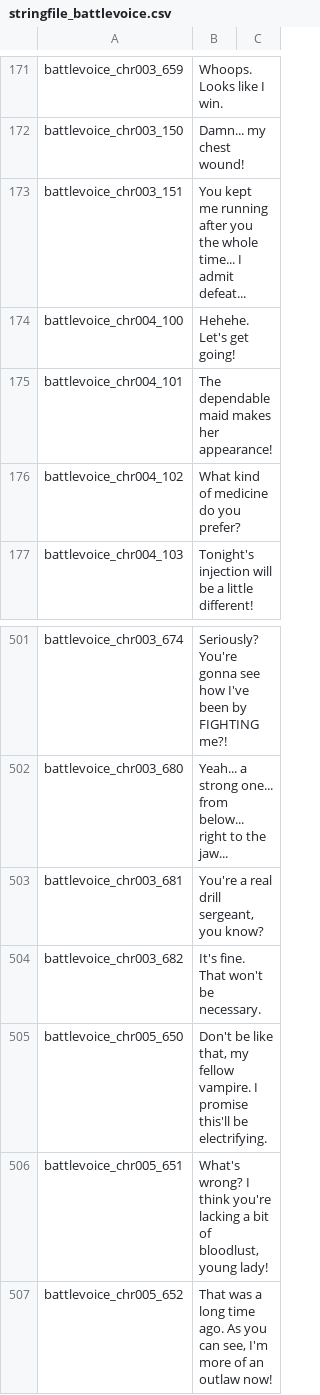
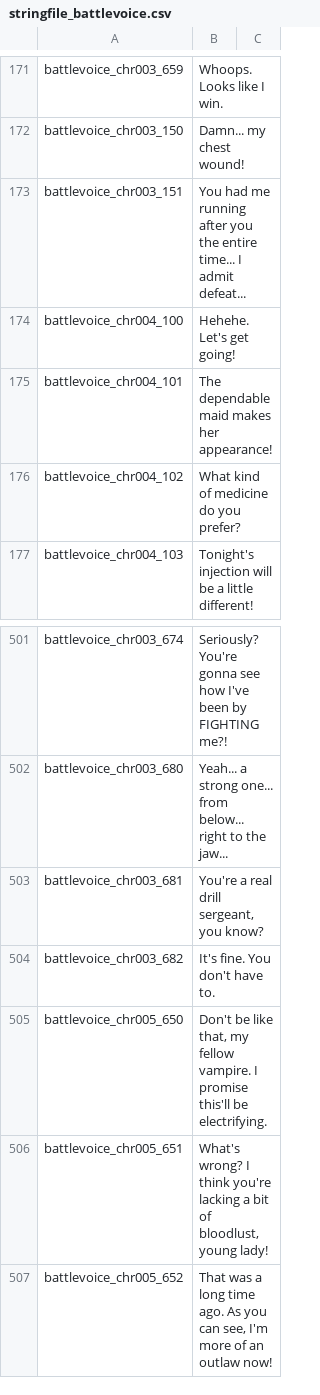
Before and after one commit to MaxAkito/MBTL-Community-Patch, a CSV file: EN/system/str_jp/stringfile_battlevoice.csv, drawn as a sheet; only a part is shown, gaps mark what is left out; the diff covers the shown part only.

```diff
--- a/EN/system/str_jp/stringfile_battlevoice.csv
+++ b/EN/system/str_jp/stringfile_battlevoice.csv
@@ -172,3 +172,3 @@ battlevoice_chr003_659,Whoops. Looks like I win.,
 battlevoice_chr003_150,Damn... my chest wound!,
-battlevoice_chr003_151,You kept me running after you the whole time... I admit defeat...,
+battlevoice_chr003_151,You had me running after you the entire time... I admit defeat...,
 battlevoice_chr004_100,Hehehe. Let's get going!,
@@ -503,3 +503,3 @@ battlevoice_chr003_680,Yeah... a strong one... from below... right to the jaw...
 battlevoice_chr003_681,"You're a real drill sergeant, you know?",
-battlevoice_chr003_682,It's fine. That won't be necessary.,
+battlevoice_chr003_682,It's fine. You don't have to.,
 battlevoice_chr005_650,"Don't be like that, my fellow vampire. I promise this'll be electrifying.",
```
Also changed, not shown: 10 edited cells elsewhere in this file.
